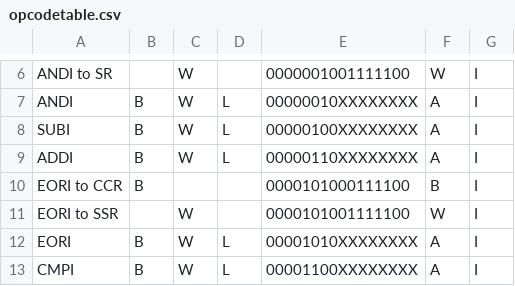
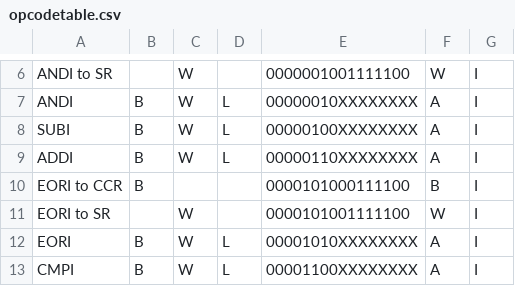
Before and after one commit to jefftranter/68000, a CSV file: disasm/opcodetable.csv, drawn as a sheet; only a part is shown, gaps mark what is left out.

Commit message:
Implement EORI to CCR and SR.

```diff
--- a/disasm/opcodetable.csv
+++ b/disasm/opcodetable.csv
@@ -10,3 +10,3 @@
 "EORI to CCR","B",,,"0000101000111100","B","I"
-"EORI to SSR",,"W",,"0000101001111100","W","I"
+"EORI to SR",,"W",,"0000101001111100","W","I"
 "EORI","B","W","L","00001010XXXXXXXX","A","I"
```
Also changed, not shown: 3 other files.
